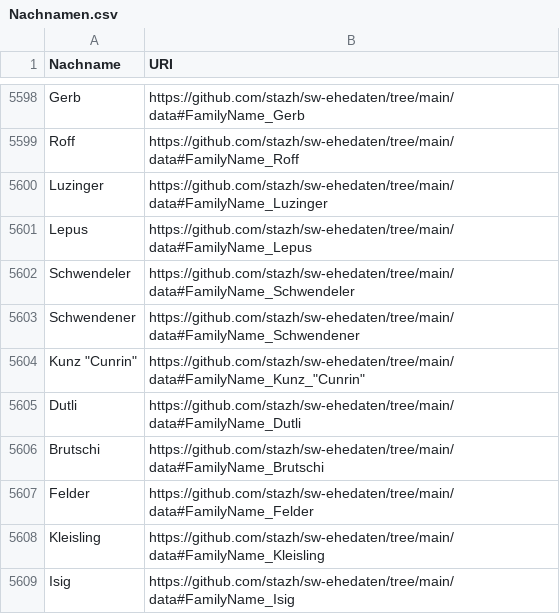
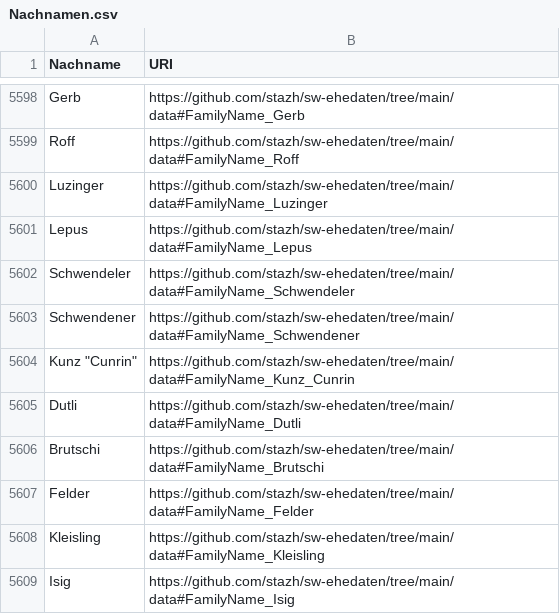
Before and after one commit to stazh/sw-ehedaten, a CSV file: conversion/python/Nachnamen.csv, drawn as a sheet; only a part is shown, gaps mark what is left out.

```diff
--- a/conversion/python/Nachnamen.csv
+++ b/conversion/python/Nachnamen.csv
@@ -5603,3 +5603,3 @@ Schwendeler,https://github.com/stazh/sw-ehedaten/tree/main/data#FamilyName_Schwe
 Schwendener,https://github.com/stazh/sw-ehedaten/tree/main/data#FamilyName_Schwendener
-"Kunz ""Cunrin""","https://github.com/stazh/sw-ehedaten/tree/main/data#FamilyName_Kunz_""Cunrin"""
+"Kunz ""Cunrin""",https://github.com/stazh/sw-ehedaten/tree/main/data#FamilyName_Kunz_Cunrin
 Dutli,https://github.com/stazh/sw-ehedaten/tree/main/data#FamilyName_Dutli
```
Also changed, not shown: conversion/python/Maennervornamen.csv, conversion/python/herkunftsorte.csv, 2 other files.
